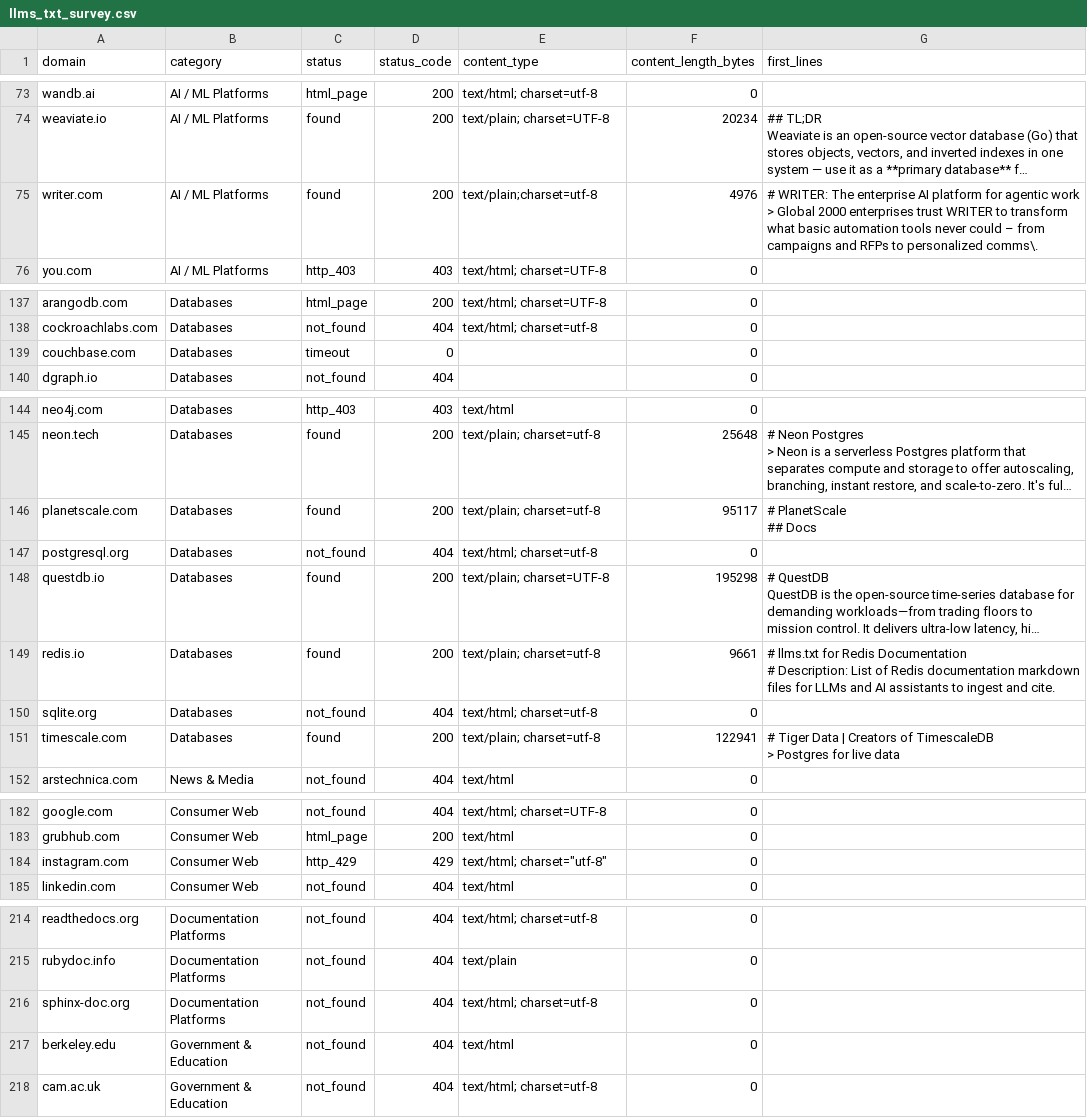
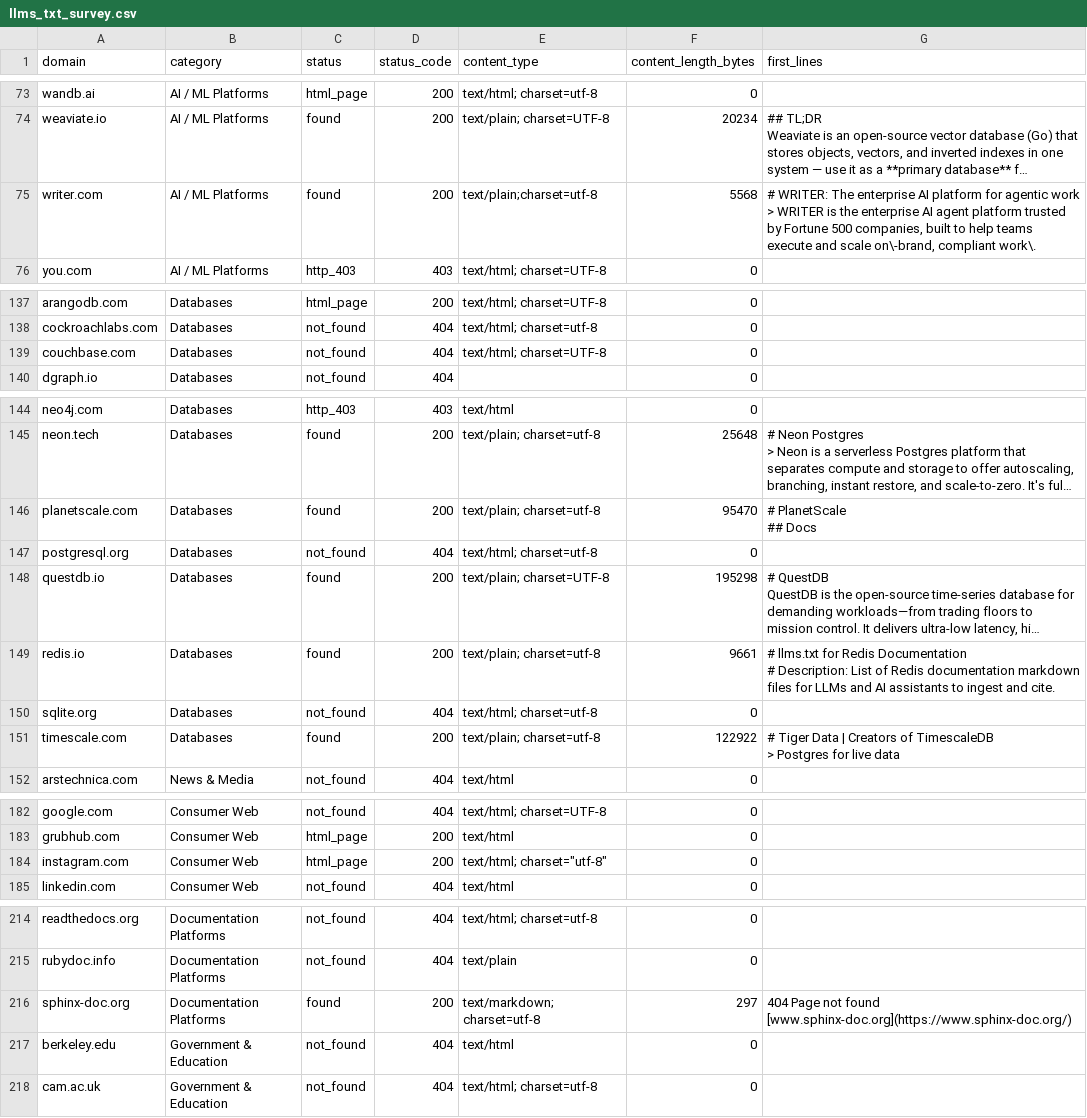
Before and after one commit to lightlayer-dev/agent-bench, a CSV file: research/llms_txt_survey.csv, drawn as a sheet; only a part is shown, gaps mark what is left out; long unchanged cells end in …; ↵ is a line break in a cell; the diff covers the shown part only; the diff names each change by its address in the sheet, - before the commit and + after, or states it on an @@ line.

Commit message:
data: update research surveys for 2026-03-27

```diff
--- a/research/llms_txt_survey.csv
+++ b/research/llms_txt_survey.csv
-F75 (content_length_bytes): 4976
+F75 (content_length_bytes): 5568
-G75 (first_lines): …work ↵ > Global 2000 enterprises trust WRITER to transform what basic automation tools never could – from campaigns and RFPs to personalized comms\.
+G75 (first_lines): …work ↵ > WRITER is the enterprise AI agent platform trusted by Fortune 500 companies, built to help teams execute and scale on\-brand, compliant work\.
-C139 (status): timeout
+C139 (status): not_found
-D139 (status_code): 0
+D139 (status_code): 404
-E139 (content_type): (empty)
+E139 (content_type): text/html; charset=UTF-8
-F146 (content_length_bytes): 95117
+F146 (content_length_bytes): 95470
-F151 (content_length_bytes): 122941
+F151 (content_length_bytes): 122922
-C184 (status): http_429
+C184 (status): html_page
-D184 (status_code): 429
+D184 (status_code): 200
-C216 (status): not_found
+C216 (status): found
-D216 (status_code): 404
+D216 (status_code): 200
-E216 (content_type): text/html; charset=utf-8
+E216 (content_type): text/markdown; charset=utf-8
-F216 (content_length_bytes): 0
+F216 (content_length_bytes): 297
-G216 (first_lines): (empty)
+G216 (first_lines): 404 Page not found ↵ [www.sphinx-doc.org](https://www.sphinx-doc.org/)
```
Also changed, not shown: 7 edited cells elsewhere in this file, research/agents_txt_survey.csv, 4 other files.
